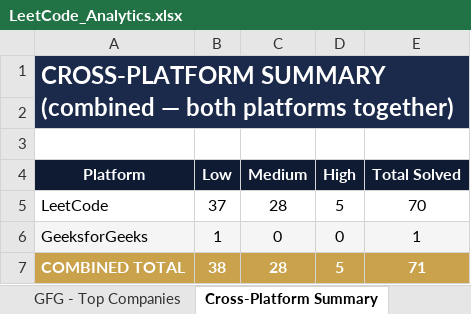
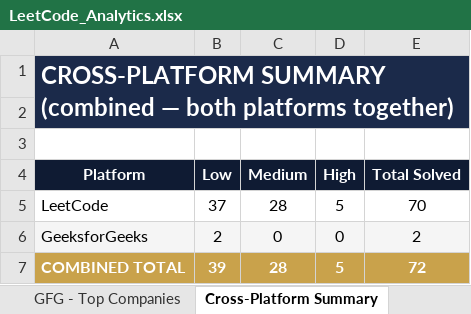
Before and after one commit to jaganathan-v/LeetCode_solutions, an Excel workbook: reports/LeetCode_Analytics.xlsx, sheet Cross-Platform Summary, drawn as a sheet; values as stored, in another font and other column widths than the file's, no borders; the diff names each change by its address in the sheet, - before the commit and + after, or states it on an @@ line.

```diff
--- a/reports/LeetCode_Analytics.xlsx (sheet Cross-Platform Summary)
+++ b/reports/LeetCode_Analytics.xlsx (sheet Cross-Platform Summary)
-B6 (Low): 1
+B6 (Low): 2
-E6 (Total Solved): 1
+E6 (Total Solved): 2
-B7 (Low): 38
+B7 (Low): 39
-E7 (Total Solved): 71
+E7 (Total Solved): 72
```
Also changed, not shown: sheet GFG - Top Companies, sheet GFG - All Problems, sheet GFG - Solutions, sheet GFG - Difficulty Summary.
